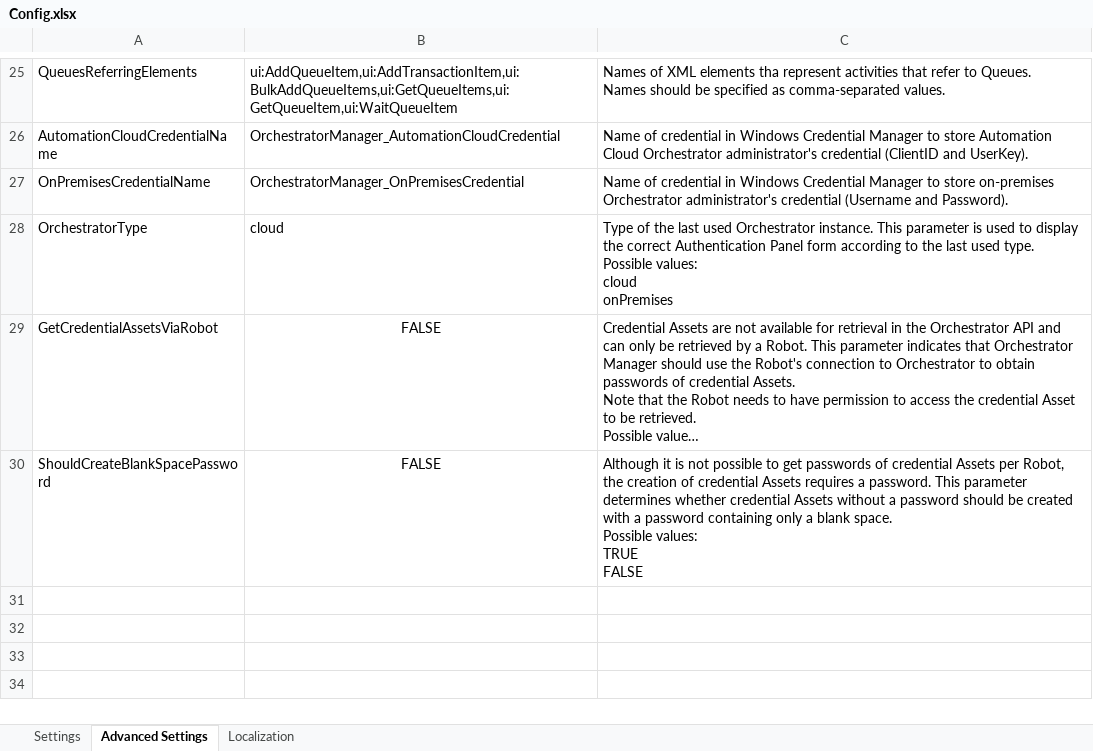
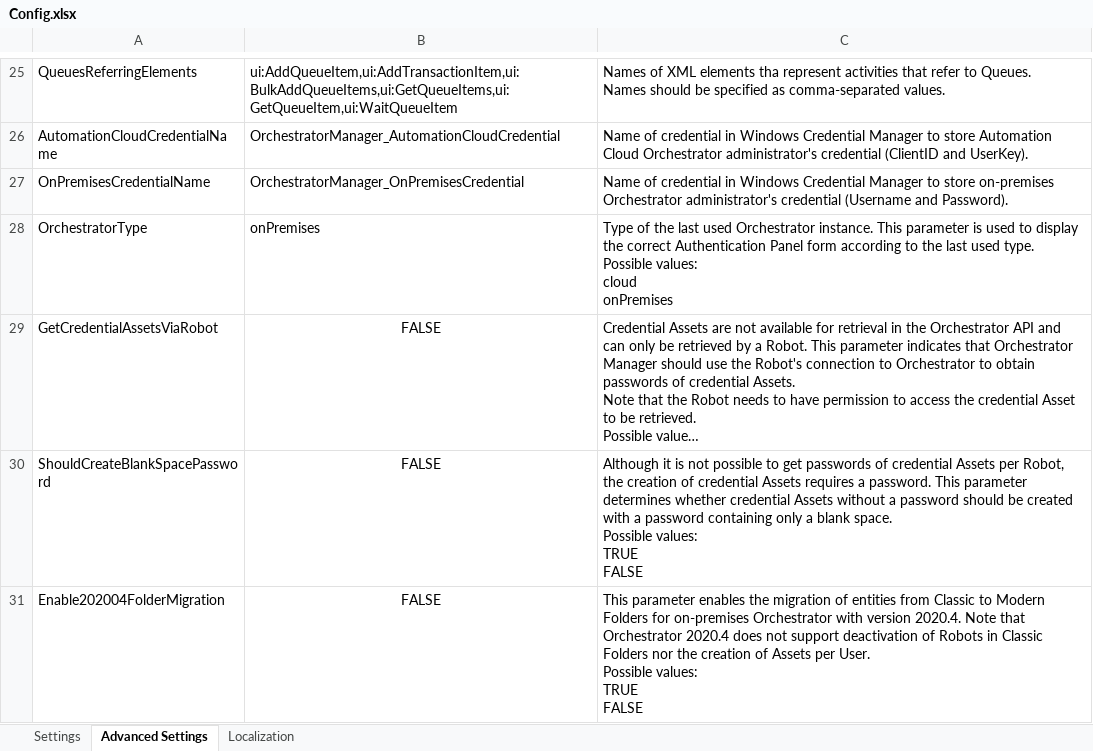
Before and after one commit to UiPath-Services/OrchestratorManager, an Excel workbook: Config.xlsx, sheet Advanced Settings, drawn as a sheet; only a part is shown, gaps mark what is left out; long unchanged cells end in …; values as stored, in another font and other column widths than the file's, no borders; table styles not drawn; ↵ is a line break in a cell; the diff names each change by its address in the sheet, - before the commit and + after, or states it on an @@ line.

Commit message:
Refactor User manager

```diff
--- a/Config.xlsx (sheet Advanced Settings)
+++ b/Config.xlsx (sheet Advanced Settings)
-B28: cloud
+B28: onPremises
+row 31: Enable202004FolderMigration | FALSE | This parameter enables the migration of entities from Classic to Modern Folders for on-premises Orchestrator with version 2020.4. Note that Orchestrator 2020.4 does not support deactivation of Robots in Classic Folders nor the creation of Assets per User. ↵ Possible values: ↵ TRUE ↵ FALSE
```
Also changed, not shown: sheet Localization, 7 other files.
